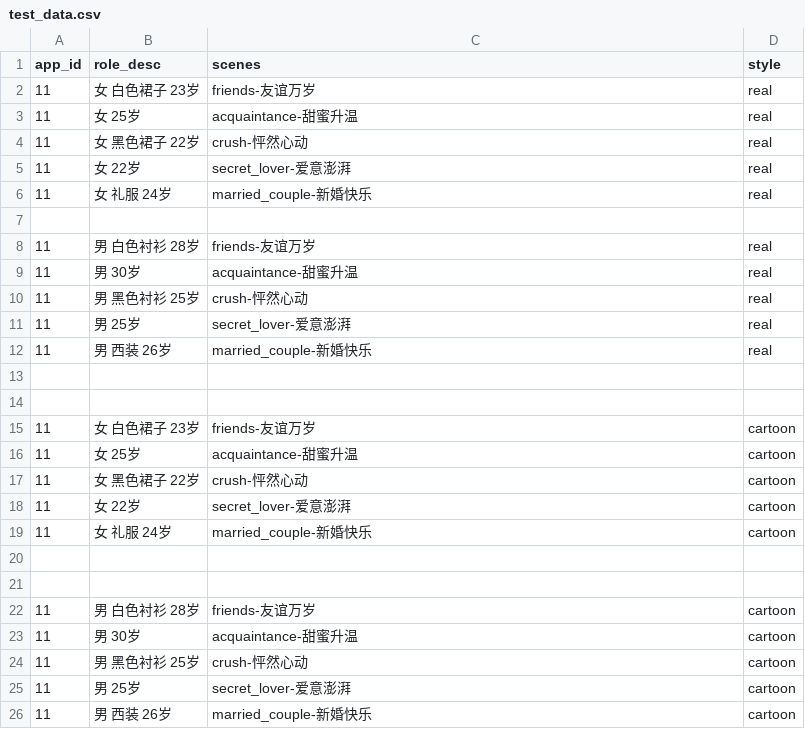
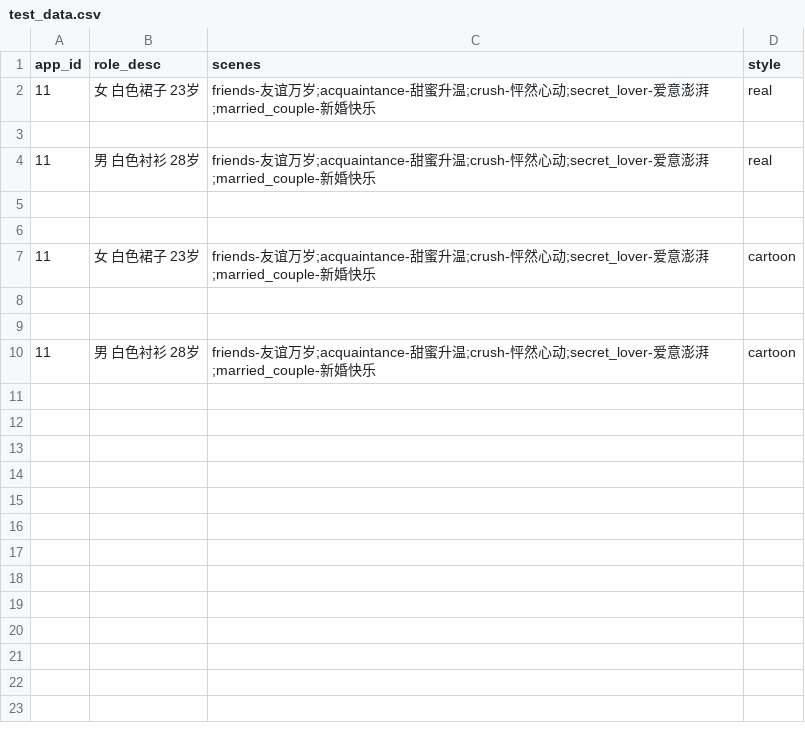
Before and after one commit to zhangshuntao-ola/util-server, a CSV file: test_data.csv, drawn as a sheet.

```diff
--- a/test_data.csv
+++ b/test_data.csv
@@ -1,26 +1,10 @@
 app_id,role_desc,scenes,style
-11,女 白色裙子 23岁,friends-友谊万岁,real
-11,女 25岁,acquaintance-甜蜜升温,real
-11,女 黑色裙子 22岁,crush-怦然心动,real
-11,女 22岁,secret_lover-爱意澎湃,real
-11,女 礼服 24岁,married_couple-新婚快乐,real
+11,女 白色裙子 23岁,friends-友谊万岁;acquaintance-甜蜜升温;crush-怦然心动;secret_lover-爱意澎湃;married_couple-新婚快乐,real
 
-11,男 白色衬衫 28岁,friends-友谊万岁,real
-11,男 30岁,acquaintance-甜蜜升温,real
-11,男 黑色衬衫 25岁,crush-怦然心动,real
-11,男 25岁,secret_lover-爱意澎湃,real
-11,男 西装 26岁,married_couple-新婚快乐,real
+11,男 白色衬衫 28岁,friends-友谊万岁;acquaintance-甜蜜升温;crush-怦然心动;secret_lover-爱意澎湃;married_couple-新婚快乐,real
 
 
-11,女 白色裙子 23岁,friends-友谊万岁,cartoon
-11,女 25岁,acquaintance-甜蜜升温,cartoon
-11,女 黑色裙子 22岁,crush-怦然心动,cartoon
-11,女 22岁,secret_lover-爱意澎湃,cartoon
-11,女 礼服 24岁,married_couple-新婚快乐,cartoon
+11,女 白色裙子 23岁,friends-友谊万岁;acquaintance-甜蜜升温;crush-怦然心动;secret_lover-爱意澎湃;married_couple-新婚快乐,cartoon
 
 
-11,男 白色衬衫 28岁,friends-友谊万岁,cartoon
-11,男 30岁,acquaintance-甜蜜升温,cartoon
-11,男 黑色衬衫 25岁,crush-怦然心动,cartoon
-11,男 25岁,secret_lover-爱意澎湃,cartoon
-11,男 西装 26岁,married_couple-新婚快乐,cartoon
+11,男 白色衬衫 28岁,friends-友谊万岁;acquaintance-甜蜜升温;crush-怦然心动;secret_lover-爱意澎湃;married_couple-新婚快乐,cartoon
```
Also changed, not shown: 1 other file.
